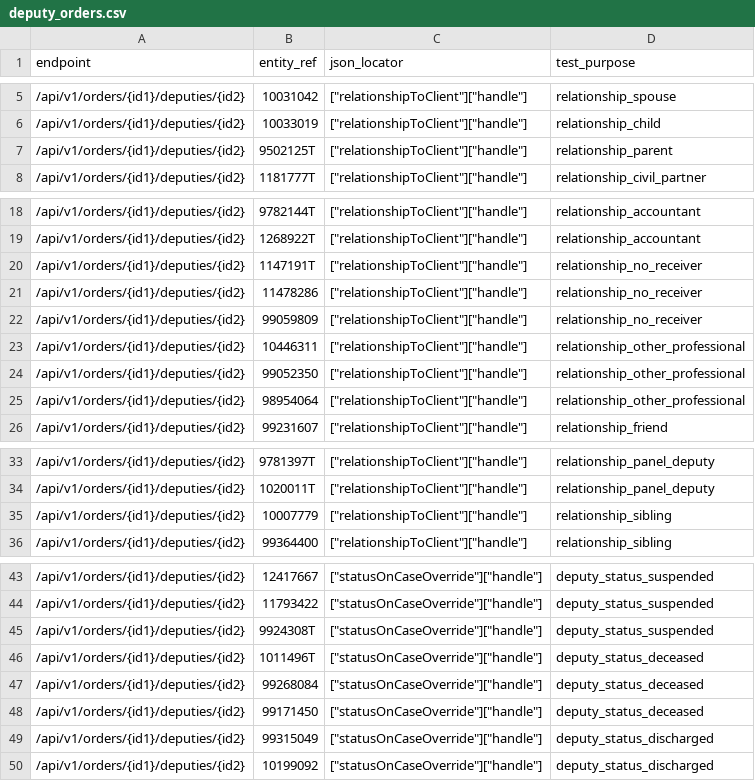
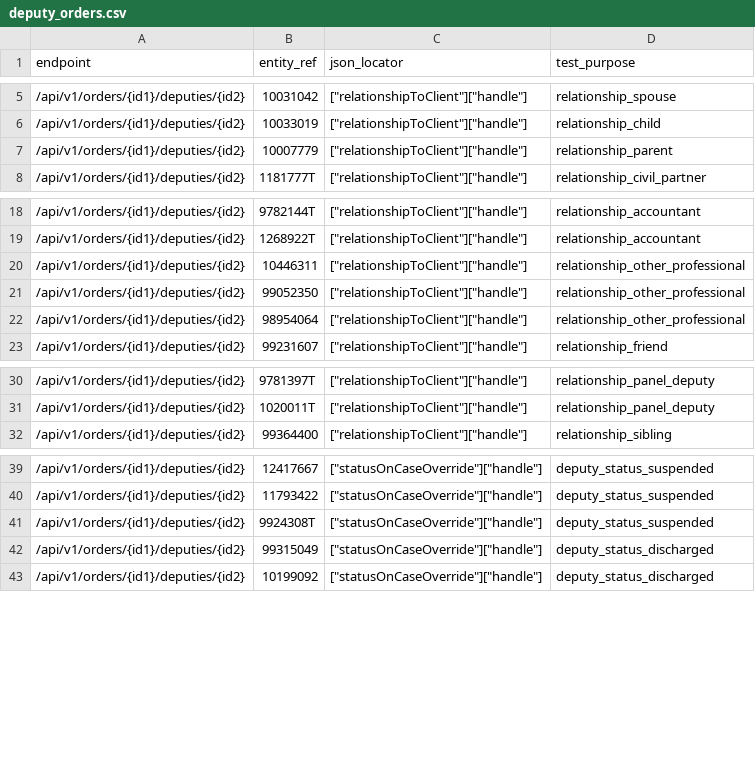
Before and after one commit to ministryofjustice/opg-data-casrec-migration, a CSV file: scripts/api_tests_generator/preprod_cases/deputy_orders.csv, drawn as a sheet; only a part is shown, gaps mark what is left out.

Commit message:
update preprod cases and fix validation error

```diff
--- a/scripts/api_tests_generator/preprod_cases/deputy_orders.csv
+++ b/scripts/api_tests_generator/preprod_cases/deputy_orders.csv
@@ -6,3 +6,3 @@ endpoint,entity_ref,json_locator,test_purpose
 /api/v1/orders/{id1}/deputies/{id2},10033019,["relationshipToClient"]["handle"],relationship_child
-/api/v1/orders/{id1}/deputies/{id2},9502125T,["relationshipToClient"]["handle"],relationship_parent
+/api/v1/orders/{id1}/deputies/{id2},10007779,["relationshipToClient"]["handle"],relationship_parent
 /api/v1/orders/{id1}/deputies/{id2},1181777T,["relationshipToClient"]["handle"],relationship_civil_partner
@@ -19,5 +19,2 @@ endpoint,entity_ref,json_locator,test_purpose
 /api/v1/orders/{id1}/deputies/{id2},1268922T,["relationshipToClient"]["handle"],relationship_accountant
-/api/v1/orders/{id1}/deputies/{id2},1147191T,["relationshipToClient"]["handle"],relationship_no_receiver
-/api/v1/orders/{id1}/deputies/{id2},11478286,["relationshipToClient"]["handle"],relationship_no_receiver
-/api/v1/orders/{id1}/deputies/{id2},99059809,["relationshipToClient"]["handle"],relationship_no_receiver
 /api/v1/orders/{id1}/deputies/{id2},10446311,["relationshipToClient"]["handle"],relationship_other_professional
@@ -34,3 +31,2 @@ endpoint,entity_ref,json_locator,test_purpose
 /api/v1/orders/{id1}/deputies/{id2},1020011T,["relationshipToClient"]["handle"],relationship_panel_deputy
-/api/v1/orders/{id1}/deputies/{id2},10007779,["relationshipToClient"]["handle"],relationship_sibling
 /api/v1/orders/{id1}/deputies/{id2},99364400,["relationshipToClient"]["handle"],relationship_sibling
@@ -45,5 +41,2 @@ endpoint,entity_ref,json_locator,test_purpose
 /api/v1/orders/{id1}/deputies/{id2},9924308T,["statusOnCaseOverride"]["handle"],deputy_status_suspended
-/api/v1/orders/{id1}/deputies/{id2},1011496T,["statusOnCaseOverride"]["handle"],deputy_status_deceased
-/api/v1/orders/{id1}/deputies/{id2},99268084,["statusOnCaseOverride"]["handle"],deputy_status_deceased
-/api/v1/orders/{id1}/deputies/{id2},99171450,["statusOnCaseOverride"]["handle"],deputy_status_deceased
 /api/v1/orders/{id1}/deputies/{id2},99315049,["statusOnCaseOverride"]["handle"],deputy_status_discharged
```
Also changed, not shown: scripts/api_tests_generator/preprod_cases/bonds.csv, scripts/api_tests_generator/preprod_cases/client_death_notifications.csv, 9 other files.
